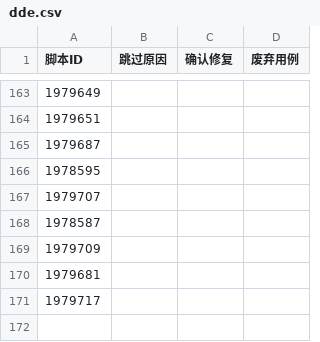
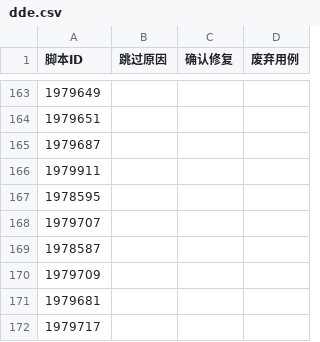
Before and after one commit to openeuler-mirror/dde_autotest_euler, a CSV file: dde.csv, drawn as a sheet; only a part is shown, gaps mark what is left out; the diff names each change by its address in the sheet, - before the commit and + after, or states it on an @@ line.

```diff
--- a/dde.csv
+++ b/dde.csv
+row 166: 1979911
```
Also changed, not shown: 6 other files.
